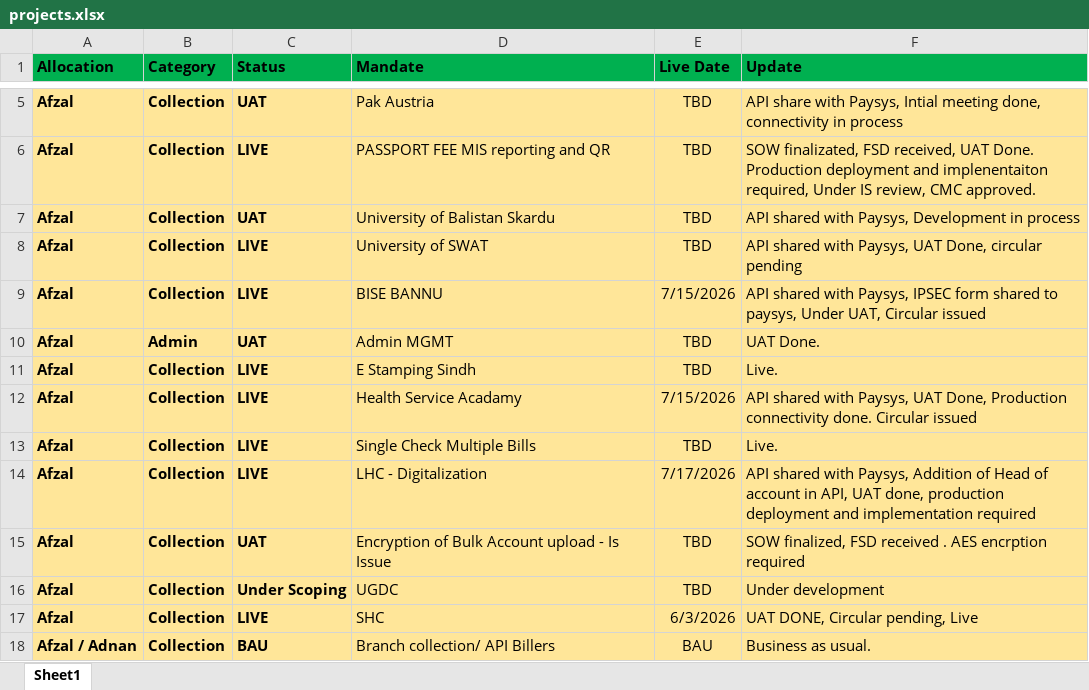
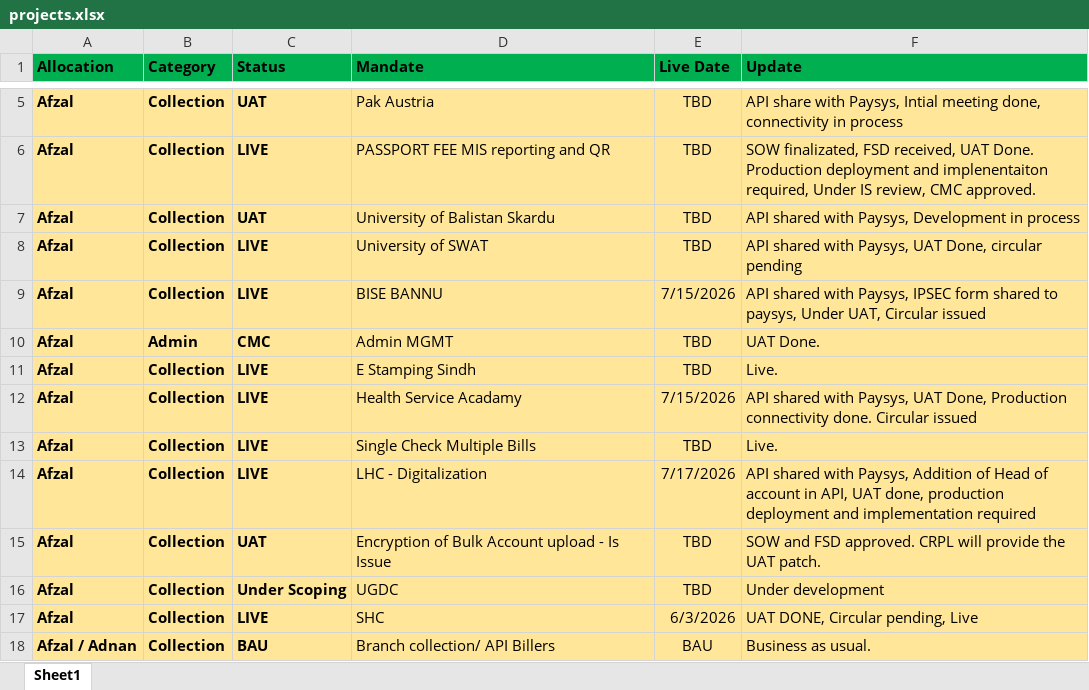
Before and after one commit to saadasif7/SmartPay-Project-Dashboard, an Excel workbook: data/projects.xlsx, sheet Sheet1, drawn as a sheet; only a part is shown, gaps mark what is left out; values as stored, in another font and other column widths than the file's, no borders; table styles not drawn; the diff covers the shown part only; the diff names each change by its address in the sheet, - before the commit and + after, or states it on an @@ line.

```diff
--- a/data/projects.xlsx (sheet Sheet1)
+++ b/data/projects.xlsx (sheet Sheet1)
-C10 (Status): UAT
+C10 (Status): CMC
-F15 (Update): SOW finalized, FSD received . AES encrption required
+F15 (Update): SOW and FSD approved. CRPL will provide the UAT patch.
```
Also changed, not shown: 13 edited cells elsewhere in this sheet, data/CRPL_All_Data_Exactly_20.xlsx, data/PAYSYS_Weekly_Project_Update_04-Sep-2026.xlsx, 1 other file.
